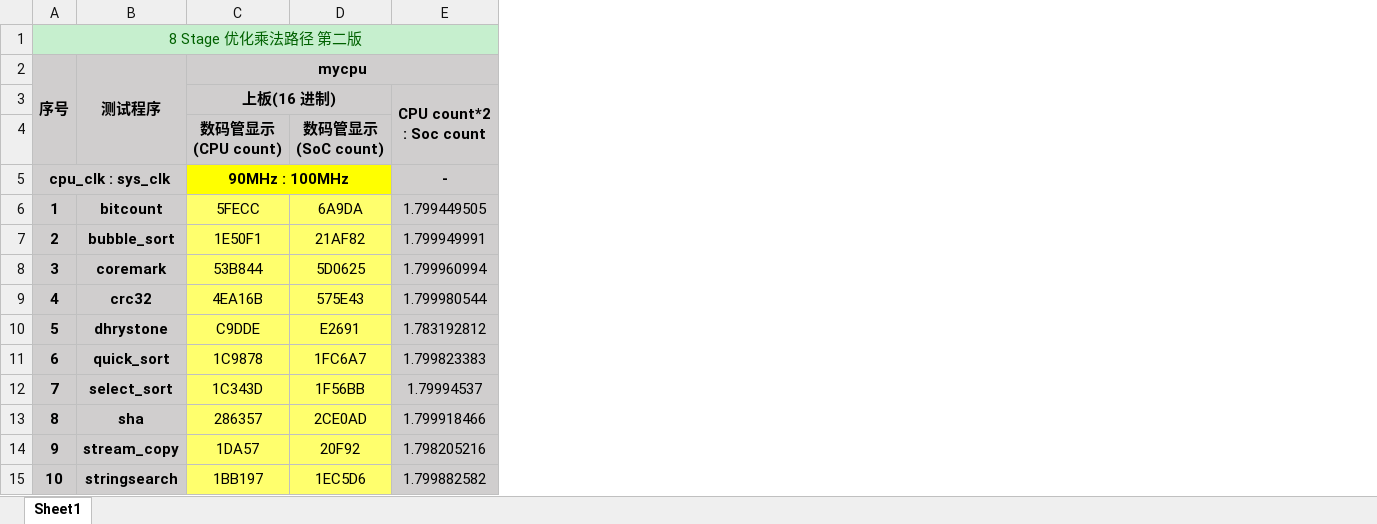
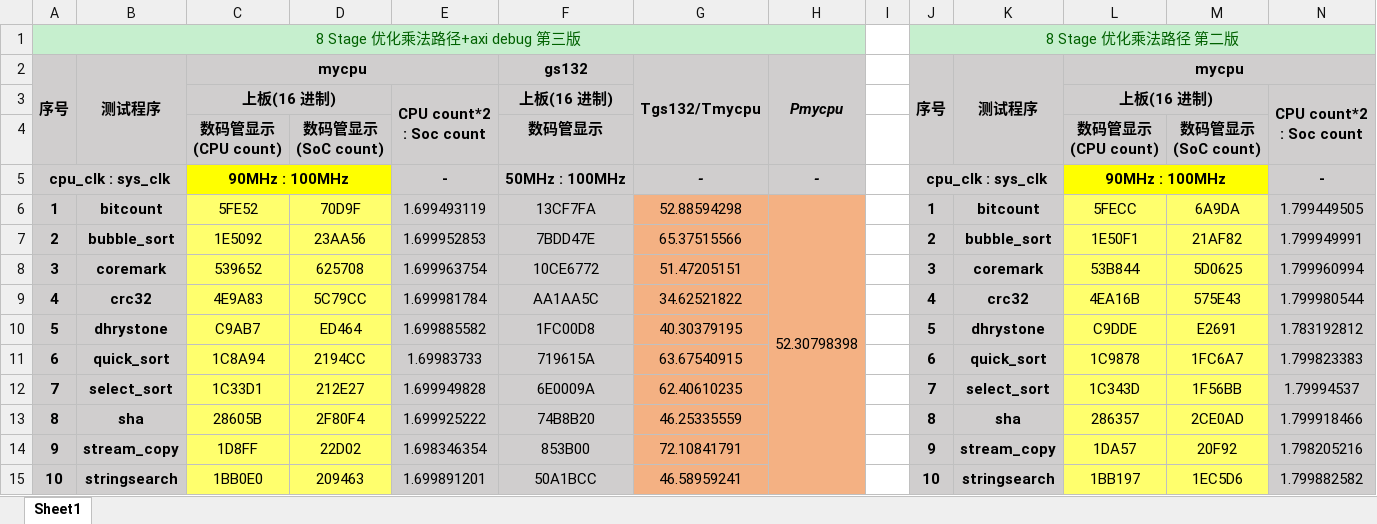
Before and after one commit to UnbalancedCat/neulacpu, an Excel workbook: lacpu/doc/mycpu性能计算.xlsx, sheet Sheet1, drawn as a sheet; only a part is shown; values as stored, in another font and other column widths than the file's, no borders; removed rows and columns are numbered as before the commit, all else as after; ↵ is a line break in a cell; the diff names each change by its address in the sheet, - before the commit and + after, or states it on an @@ line.

```diff
--- a/lacpu/doc/mycpu性能计算.xlsx (sheet Sheet1)
+++ b/lacpu/doc/mycpu性能计算.xlsx (sheet Sheet1)
+column C, rows 2-15: mycpu | 上板(16 进制) | 数码管显示 ↵ (CPU count) | 90MHz : 100MHz | 5FE52 | 1E5092 | 539652 | 4E9A83 | C9AB7 | 1C8A94 | 1C33D1 | 28605B | 1D8FF | 1BB0E0
+column D, rows 4-15: 数码管显示 ↵ (SoC count) |  | 70D9F | 23AA56 | 625708 | 5C79CC | ED464 | 2194CC | 212E27 | 2F80F4 | 22D02 | 209463
+column E, rows 3-15: CPU count*2 ↵ : Soc count |  | - | 1.699493119 | 1.699952853 | 1.699963754 | 1.699981784 | 1.699885582 | 1.69983733 | 1.699949828 | 1.699925222 | 1.698346354 | 1.699891201
+column F, rows 2-15: gs132 | 上板(16 进制) | 数码管显示 | 50MHz : 100MHz | 13CF7FA | 7BDD47E | 10CE6772 | AA1AA5C | 1FC00D8 | 719615A | 6E0009A | 74B8B20 | 853B00 | 50A1BCC
+column G, rows 2-15: Tgs132/Tmycpu |  |  | - | 52.88594298 | 65.37515566 | 51.47205151 | 34.62521822 | 40.30379195 | 63.67540915 | 62.40610235 | 46.25335559 | 72.10841791 | 46.58959241
+column H, rows 2-6: Pmycpu |  |  | - | 52.30798398
+column I, empty
+column J, rows 1-15: 8 Stage 优化乘法路径 第二版 | 序号 |  |  | cpu_clk : sys_clk | 1 | 2 | 3 | 4 | 5 | 6 | 7 | 8 | 9 | 10
+column K, rows 2-15: 测试程序 |  |  |  | bitcount | bubble_sort | coremark | crc32 | dhrystone | quick_sort | select_sort | sha | stream_copy | stringsearch
-A1: 8 Stage 优化乘法路径 第二版
+A1: 8 Stage 优化乘法路径+axi debug 第三版
-A1:H1 merged
+A1:H1 merged
```
Also changed, not shown: formulas that keep their value, 3 other files.
